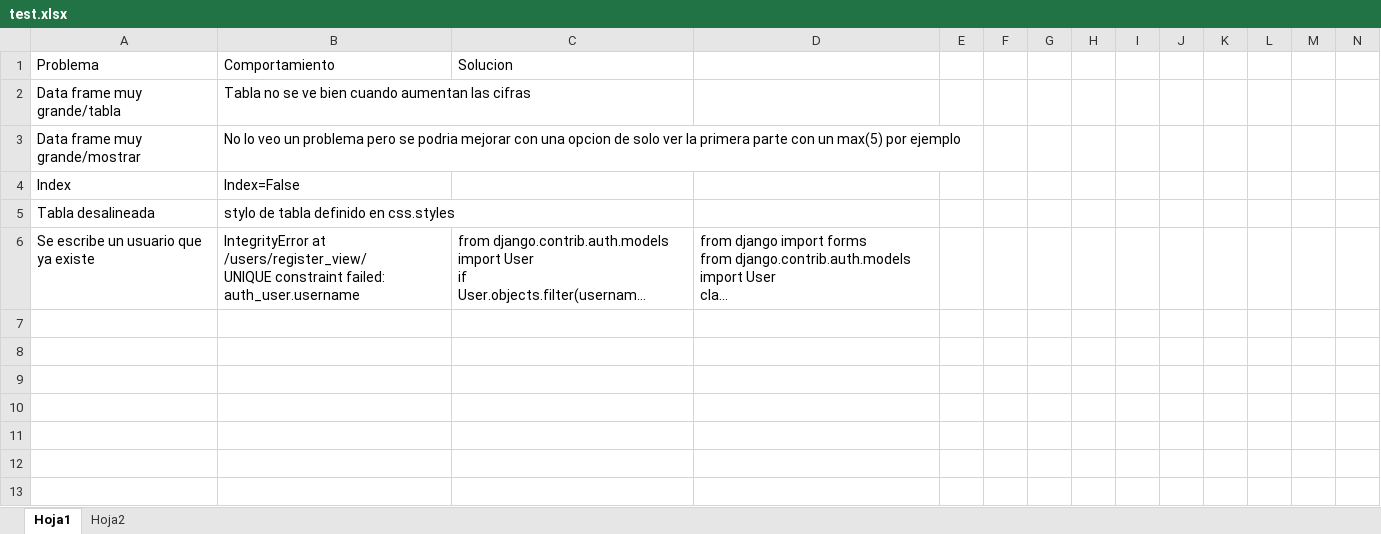
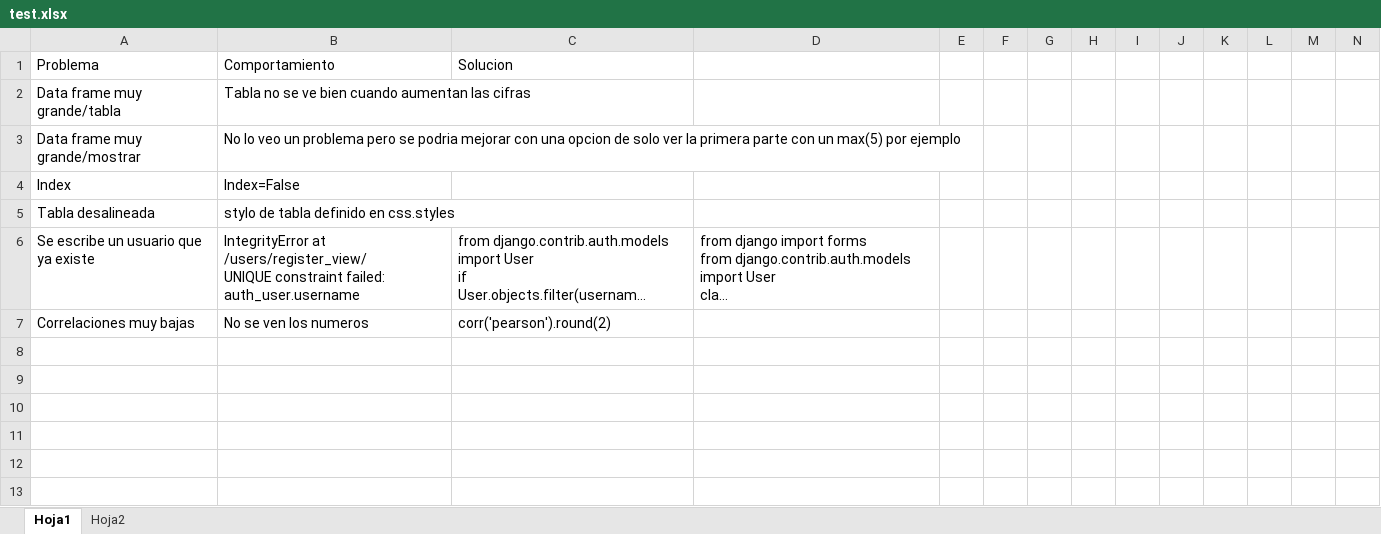
Before and after one commit to JuanManuelCurcio/Entrega_final_Curcio, an Excel workbook: test.xlsx, sheet Hoja1, drawn as a sheet; only a part is shown; long unchanged cells end in …; values as stored, in another font and other column widths than the file's, no borders; the diff names each change by its address in the sheet, - before the commit and + after, or states it on an @@ line.

```diff
--- a/test.xlsx (sheet Hoja1)
+++ b/test.xlsx (sheet Hoja1)
-row 7: (empty)
+row 7: Correlaciones muy bajas | No se ven los numeros | corr('pearson').round(2)
```
Also changed, not shown: Users_to_try.xlsx, 18 other files.
